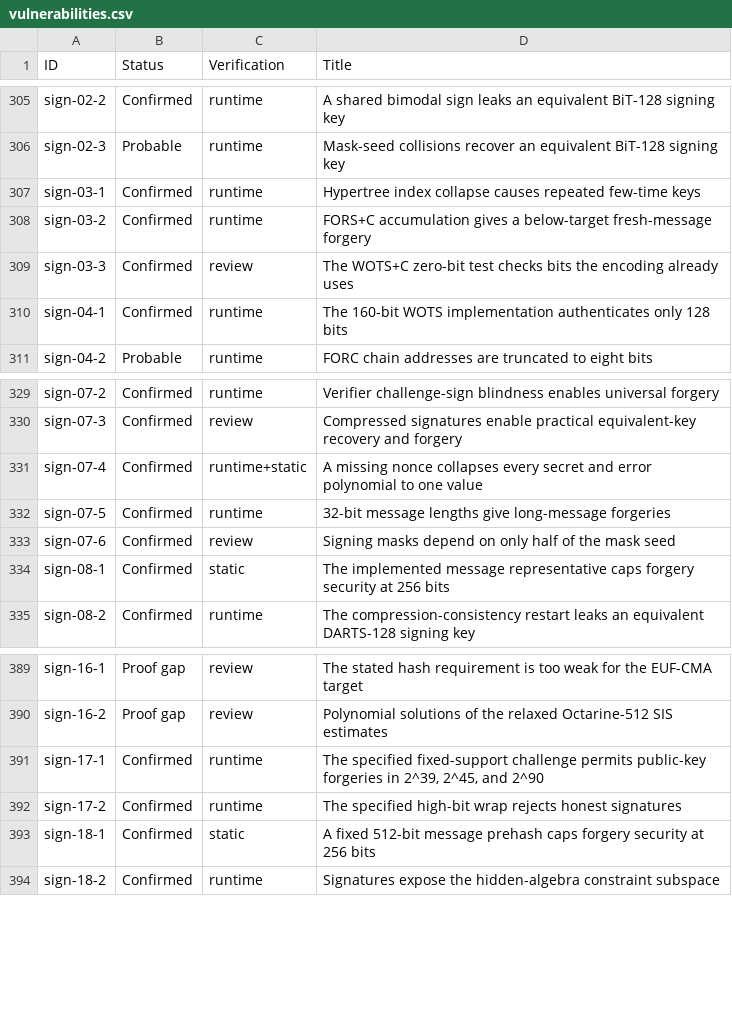
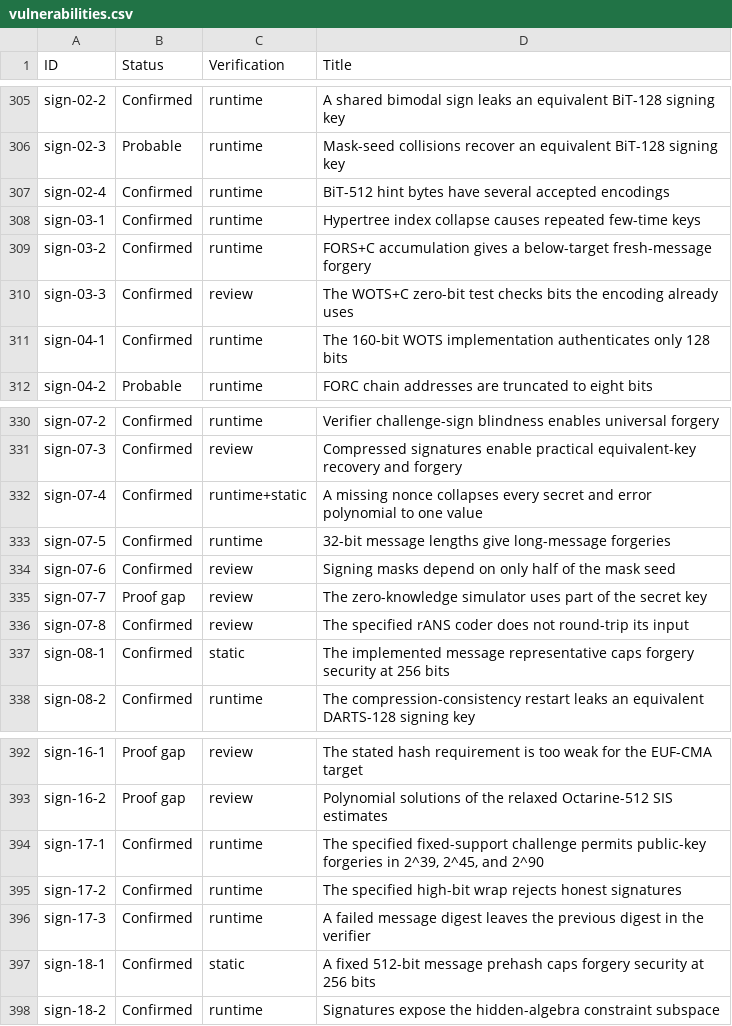
Before and after one commit to ngcc-dev/ngcc-harness, a CSV file: security/vulnerabilities.csv, drawn as a sheet; only a part is shown, gaps mark what is left out; the diff names each change by its address in the sheet, - before the commit and + after, or states it on an @@ line.

```diff
--- a/security/vulnerabilities.csv
+++ b/security/vulnerabilities.csv
+row 307: sign-02-4 | Confirmed | runtime | BiT-512 hint bytes have several accepted encodings
+row 335: sign-07-7 | Proof gap | review | The zero-knowledge simulator uses part of the secret key
+row 336: sign-07-8 | Confirmed | review | The specified rANS coder does not round-trip its input
+row 396: sign-17-3 | Confirmed | runtime | A failed message digest leaves the previous digest in the verifier
```
Also changed, not shown: 5 other files.
